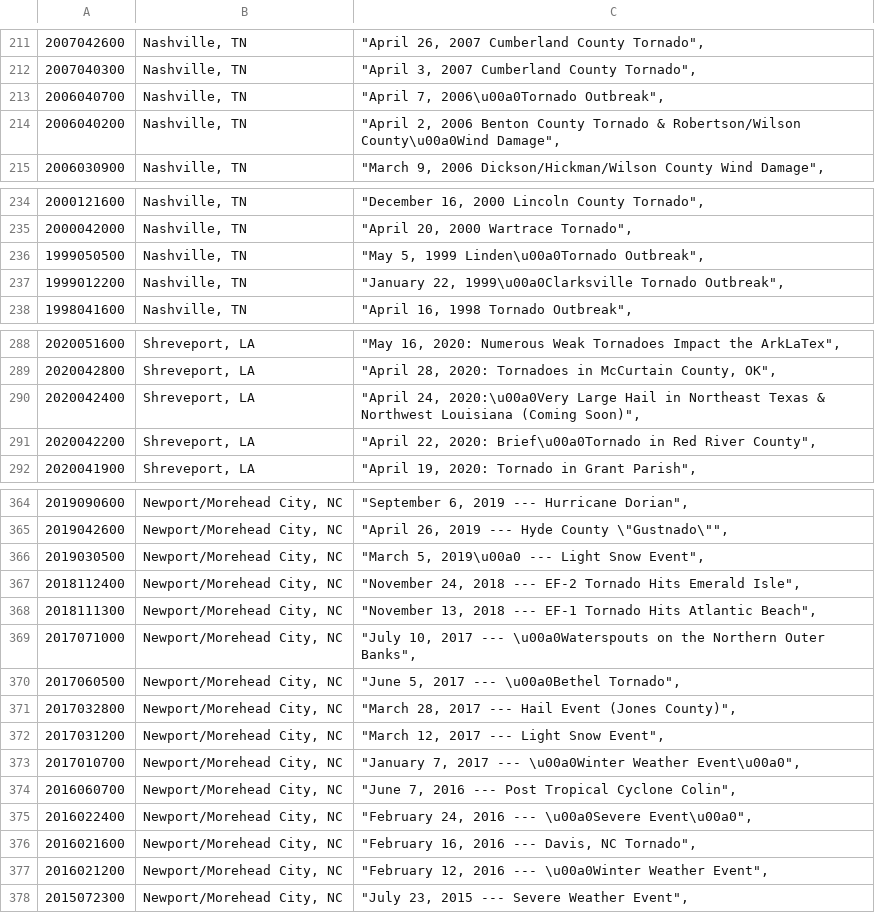
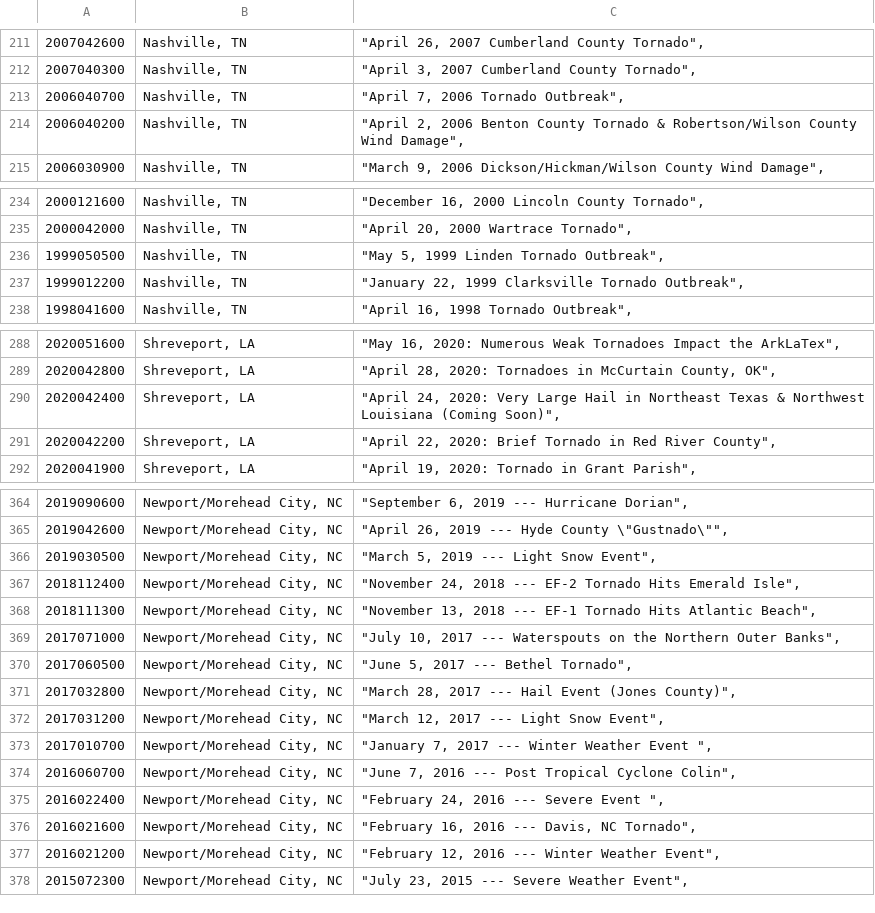
Before and after one commit to arturpescador/energy-weather-database, a CSV file: weather_news/weather_data.csv, drawn as a sheet; only a part is shown, gaps mark what is left out; the diff covers the shown part only.

Commit message:
updating process_data.py to replace all \u00a0 with a space in the csv file

```diff
--- a/weather_news/weather_data.csv
+++ b/weather_news/weather_data.csv
@@ -212,4 +212,4 @@
 2007040300,"Nashville, TN","""April 3, 2007 Cumberland County Tornado"","
-2006040700,"Nashville, TN","""April 7, 2006\u00a0Tornado Outbreak"","
-2006040200,"Nashville, TN","""April 2, 2006 Benton County Tornado & Robertson/Wilson County\u00a0Wind Damage"","
+2006040700,"Nashville, TN","""April 7, 2006 Tornado Outbreak"","
+2006040200,"Nashville, TN","""April 2, 2006 Benton County Tornado & Robertson/Wilson County Wind Damage"","
 2006030900,"Nashville, TN","""March 9, 2006 Dickson/Hickman/Wilson County Wind Damage"","
@@ -235,4 +235,4 @@
 2000042000,"Nashville, TN","""April 20, 2000 Wartrace Tornado"","
-1999050500,"Nashville, TN","""May 5, 1999 Linden\u00a0Tornado Outbreak"","
-1999012200,"Nashville, TN","""January 22, 1999\u00a0Clarksville Tornado Outbreak"","
+1999050500,"Nashville, TN","""May 5, 1999 Linden Tornado Outbreak"","
+1999012200,"Nashville, TN","""January 22, 1999 Clarksville Tornado Outbreak"","
 1998041600,"Nashville, TN","""April 16, 1998 Tornado Outbreak"","
@@ -289,4 +289,4 @@
 2020042800,"Shreveport, LA","""April 28, 2020: Tornadoes in McCurtain County, OK"","
-2020042400,"Shreveport, LA","""April 24, 2020:\u00a0Very Large Hail in Northeast Texas & Northwest Louisiana (Coming Soon)"","
-2020042200,"Shreveport, LA","""April 22, 2020: Brief\u00a0Tornado in Red River County"","
+2020042400,"Shreveport, LA","""April 24, 2020: Very Large Hail in Northeast Texas & Northwest Louisiana (Coming Soon)"","
+2020042200,"Shreveport, LA","""April 22, 2020: Brief Tornado in Red River County"","
 2020041900,"Shreveport, LA","""April 19, 2020: Tornado in Grant Parish"","
@@ -365,14 +365,14 @@
 2019042600,"Newport/Morehead City, NC","""April 26, 2019 --- Hyde County \""Gustnado\"""","
-2019030500,"Newport/Morehead City, NC","""March 5, 2019\u00a0 --- Light Snow Event"","
+2019030500,"Newport/Morehead City, NC","""March 5, 2019  --- Light Snow Event"","
 2018112400,"Newport/Morehead City, NC","""November 24, 2018 --- EF-2 Tornado Hits Emerald Isle"","
 2018111300,"Newport/Morehead City, NC","""November 13, 2018 --- EF-1 Tornado Hits Atlantic Beach"","
-2017071000,"Newport/Morehead City, NC","""July 10, 2017 --- \u00a0Waterspouts on the Northern Outer Banks"","
-2017060500,"Newport/Morehead City, NC","""June 5, 2017 --- \u00a0Bethel Tornado"","
+2017071000,"Newport/Morehead City, NC","""July 10, 2017 ---  Waterspouts on the Northern Outer Banks"","
+2017060500,"Newport/Morehead City, NC","""June 5, 2017 ---  Bethel Tornado"","
 2017032800,"Newport/Morehead City, NC","""March 28, 2017 --- Hail Event (Jones County)"","
 2017031200,"Newport/Morehead City, NC","""March 12, 2017 --- Light Snow Event"","
-2017010700,"Newport/Morehead City, NC","""January 7, 2017 --- \u00a0Winter Weather Event\u00a0"","
+2017010700,"Newport/Morehead City, NC","""January 7, 2017 ---  Winter Weather Event "","
 2016060700,"Newport/Morehead City, NC","""June 7, 2016 --- Post Tropical Cyclone Colin"","
-2016022400,"Newport/Morehead City, NC","""February 24, 2016 --- \u00a0Severe Event\u00a0"","
+2016022400,"Newport/Morehead City, NC","""February 24, 2016 ---  Severe Event "","
 2016021600,"Newport/Morehead City, NC","""February 16, 2016 --- Davis, NC Tornado"","
-2016021200,"Newport/Morehead City, NC","""February 12, 2016 --- \u00a0Winter Weather Event"","
+2016021200,"Newport/Morehead City, NC","""February 12, 2016 ---  Winter Weather Event"","
 2015072300,"Newport/Morehead City, NC","""July 23, 2015 --- Severe Weather Event"","
```
Also changed, not shown: 7 edited cells elsewhere in this file, 1 other file.
